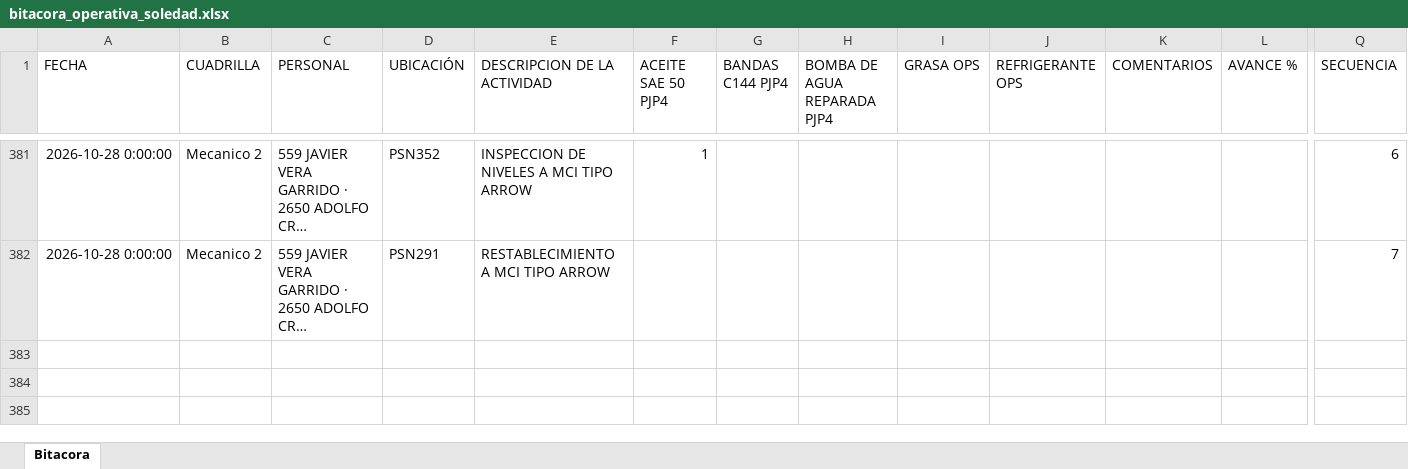
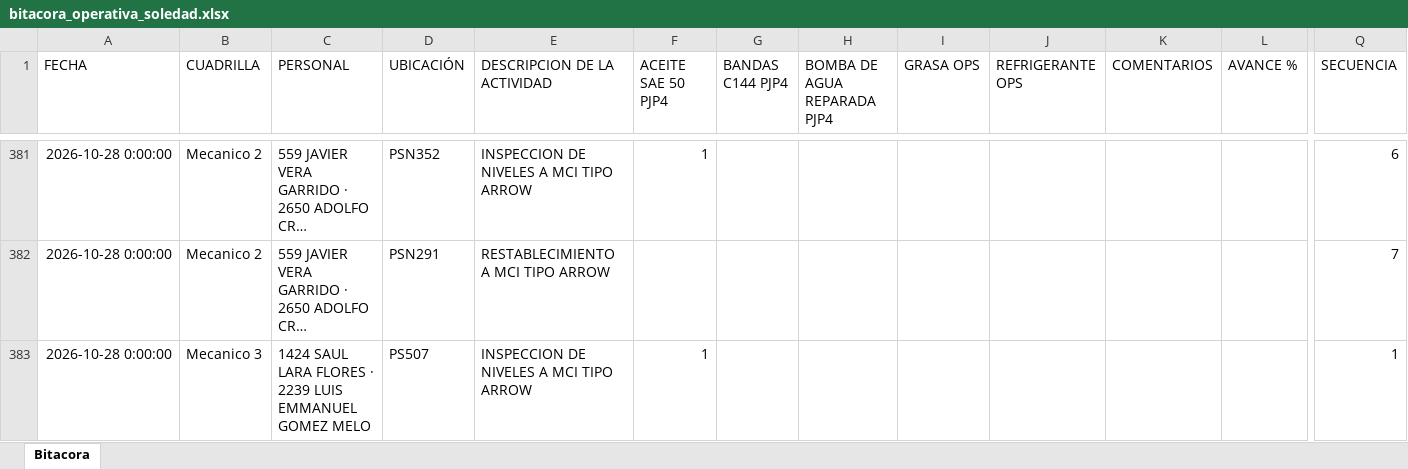
Before and after one commit to Hectorisaac-cloud/soledad-app, an Excel workbook: database/bitacora_operativa_soledad.xlsx, sheet Bitacora, drawn as a sheet; only a part is shown, gaps mark what is left out; long unchanged cells end in …; values as stored, in another font and other column widths than the file's, no borders; rows hold the shown columns only; the diff names each change by its address in the sheet, - before the commit and + after, or states it on an @@ line.

Commit message:
Respaldo operativo Soledad
Registro de actividad en bitácora. Registros: 382.

```diff
--- a/database/bitacora_operativa_soledad.xlsx (sheet Bitacora)
+++ b/database/bitacora_operativa_soledad.xlsx (sheet Bitacora)
+row 383: 2026-10-28 0:00:00 | Mecanico 3 | 1424 SAUL LARA FLORES · 2239 LUIS EMMANUEL GOMEZ MELO | PS507 | INSPECCION DE NIVELES A MCI TIPO ARROW | 1 |  |  |  |  |  |  | 1
```
Also changed, not shown: 1 other file.
